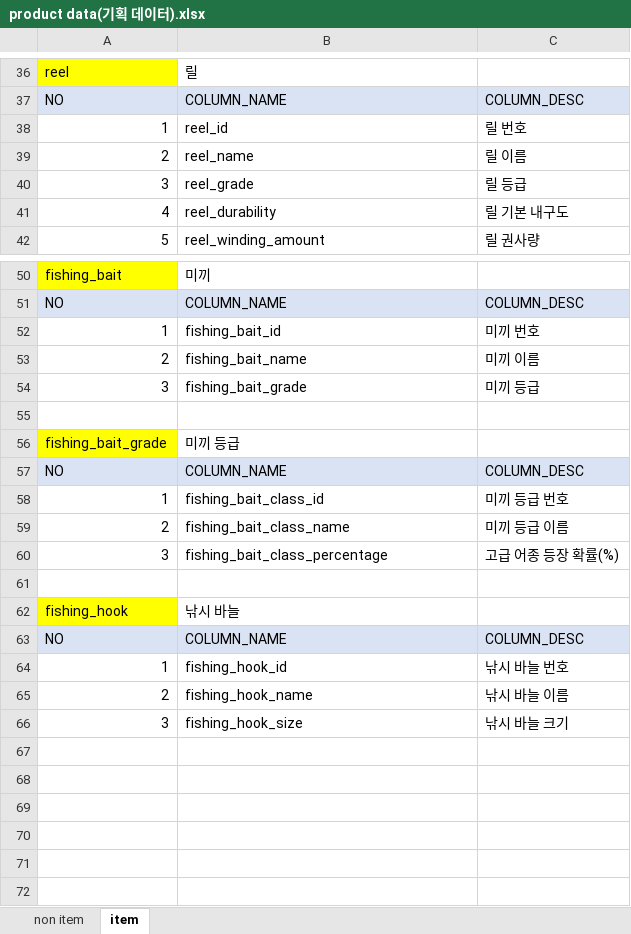
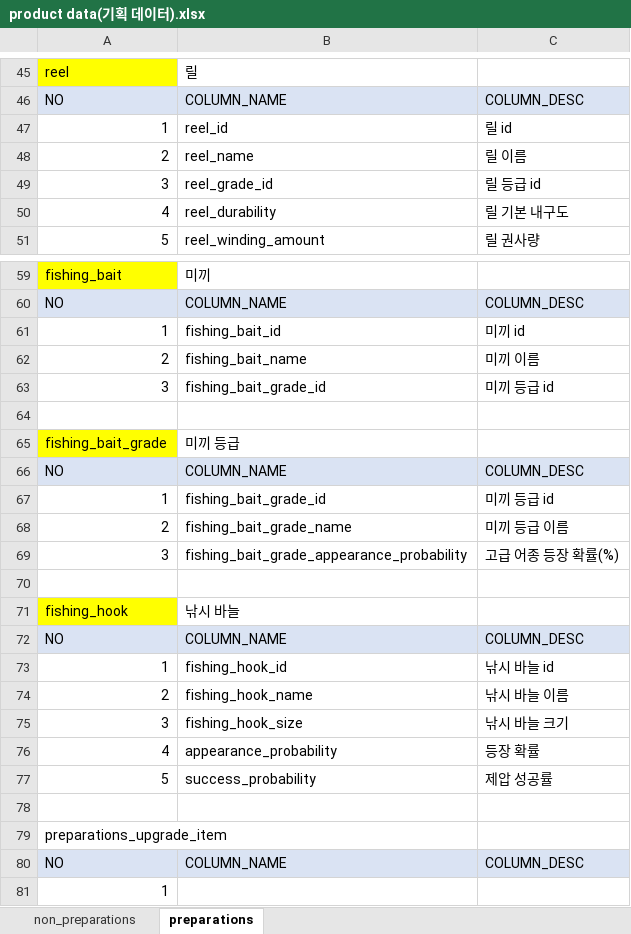
Before and after one commit to nayoonv/game-uruk2, an Excel workbook: product data(기획 데이터).xlsx, sheet preparations, drawn as a sheet; only a part is shown, gaps mark what is left out; values as stored, in another font and other column widths than the file's, no borders; addresses are those after the commit; the diff covers the shown part only; the diff names each change by its address in the sheet, - before the commit and + after, or states it on an @@ line.

Commit message:
add hooking and success probability

```diff
--- a/product data(기획 데이터).xlsx (sheet preparations)
+++ b/product data(기획 데이터).xlsx (sheet preparations)
-sheet tab: non item
+sheet tab: non_preparations
-sheet tab: item
+sheet tab: preparations
-C47: 릴 번호
+C47: 릴 id
-B49: reel_grade
+B49: reel_grade_id
-C49: 릴 등급
+C49: 릴 등급 id
-C61: 미끼 번호
+C61: 미끼 id
-B63: fishing_bait_grade
+B63: fishing_bait_grade_id
-C63: 미끼 등급
+C63: 미끼 등급 id
-B67: fishing_bait_class_id
+B67: fishing_bait_grade_id
-C67: 미끼 등급 번호
+C67: 미끼 등급 id
-B68: fishing_bait_class_name
+B68: fishing_bait_grade_name
-B69: fishing_bait_class_percentage
+B69: fishing_bait_grade_appearance_probability
-C73: 낚시 바늘 번호
+C73: 낚시 바늘 id
+row 76: 4 | appearance_probability | 등장 확률
+row 77: 5 | success_probability | 제압 성공률
+row 78: (empty)
+row 79: preparations_upgrade_item
+row 80: NO | COLUMN_NAME | COLUMN_DESC
+row 81: 1
```
Also changed, not shown: 10 added rows, 1 removed row and 9 edited cells elsewhere in this sheet, sheet non_preparations.
